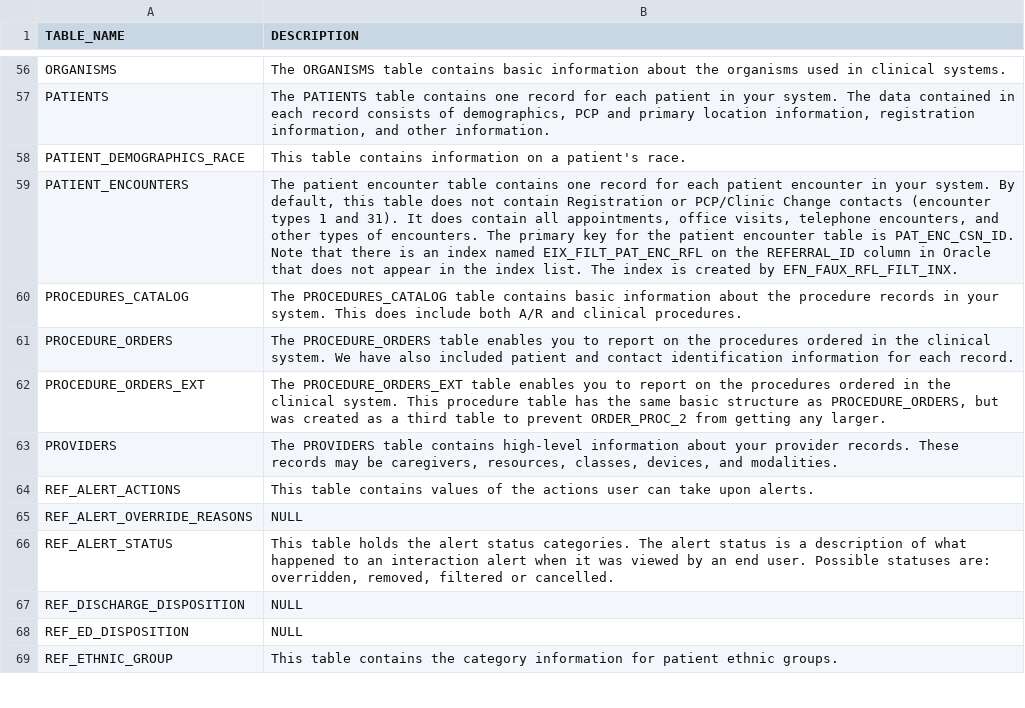
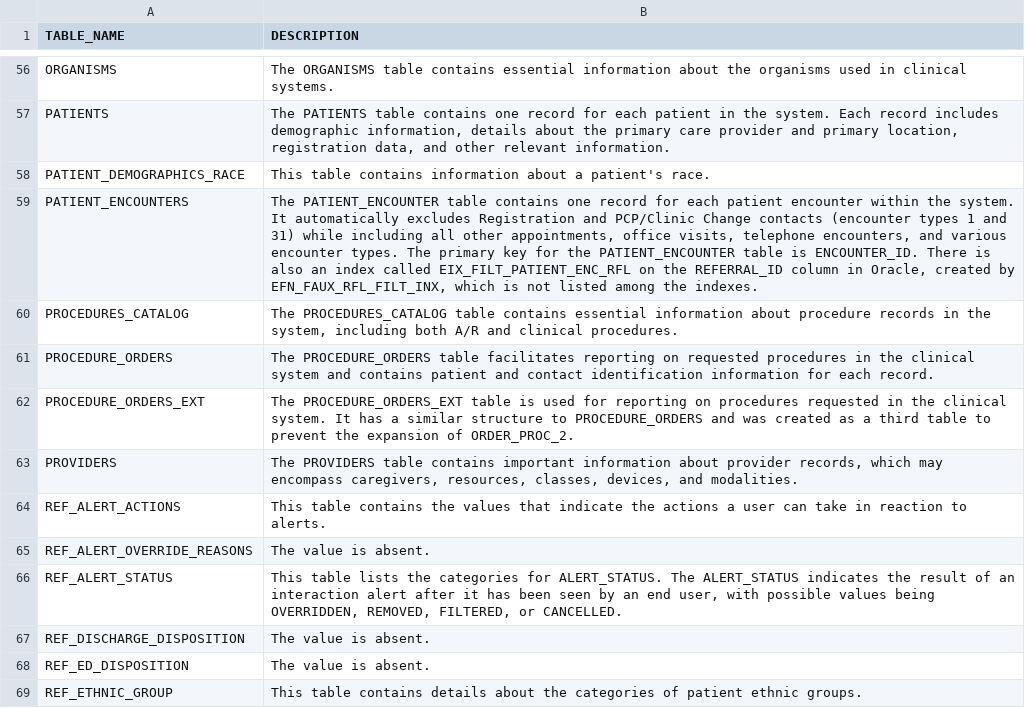
Before and after one commit to sunnyzhengai/sql-query-agent, a CSV file: data/synthetic/dict_tables.csv, drawn as a sheet; only a part is shown, gaps mark what is left out; the diff covers the shown part only; the diff names each change by its address in the sheet, - before the commit and + after, or states it on an @@ line.

```diff
--- a/data/synthetic/dict_tables.csv
+++ b/data/synthetic/dict_tables.csv
-B56 (DESCRIPTION): …table contains basic information about…
+B56 (DESCRIPTION): …table contains essential information about…
-B57 (DESCRIPTION): …patient in your system. The data contained in each record consists of demographics, PCP and primary location information, registration information, and other information.
+B57 (DESCRIPTION): …patient in the system. Each record includes demographic information, details about the primary care provider and primary location, registration data, and other relevant information.
-B58 (DESCRIPTION): …contains information on a patient's…
+B58 (DESCRIPTION): …contains information about a patient's…
-B59 (DESCRIPTION): The patient encounter table contains one record for each patient encounter in your system. By default, this table does not contain Registration or PCP/Clinic Change contacts (encounter types 1 and 31). It does contain all appointments, office visits, telephone encounters, and other types of encounters. The primary key for the patient encounter table is PAT_ENC_CSN_ID. Note that there is an index named EIX_FILT_PAT_ENC_RFL on the REFERRAL_ID column in Oracle that does not appear in the index list. The index is created by EFN_FAUX_RFL_FILT_INX.
+B59 (DESCRIPTION): The PATIENT_ENCOUNTER table contains one record for each patient encounter within the system. It automatically excludes Registration and PCP/Clinic Change contacts (encounter types 1 and 31) while including all other appointments, office visits, telephone encounters, and various encounter types. The primary key for the PATIENT_ENCOUNTER table is ENCOUNTER_ID. There is also an index called EIX_FILT_PATIENT_ENC_RFL on the REFERRAL_ID column in Oracle, created by EFN_FAUX_RFL_FILT_INX, which is not listed among the indexes.
-B60 (DESCRIPTION): …table contains basic information about the procedure records in your system. This does include both A/R…
+B60 (DESCRIPTION): …table contains essential information about procedure records in the system, including both A/R…
-B61 (DESCRIPTION): …PROCEDURE_ORDERS table enables you to report on the procedures ordered in the clinical system. We have also included patient and…
+B61 (DESCRIPTION): …PROCEDURE_ORDERS table facilitates reporting on requested procedures in the clinical system and contains patient and…
-B62 (DESCRIPTION): …PROCEDURE_ORDERS_EXT table enables you to report on the procedures ordered in the clinical system. This procedure table has the same basic structure as PROCEDURE_ORDERS, but was created as a third table to prevent ORDER_PROC_2 from getting any larger.
+B62 (DESCRIPTION): …PROCEDURE_ORDERS_EXT table is used for reporting on procedures requested in the clinical system. It has a similar structure to PROCEDURE_ORDERS and was created as a third table to prevent the expansion of ORDER_PROC_2.
-B63 (DESCRIPTION): …table contains high-level information about your provider records. These records may be caregivers, resources,…
+B63 (DESCRIPTION): …table contains important information about provider records, which may encompass caregivers, resources,…
-B64 (DESCRIPTION): …table contains values of the actions user can take upon alerts.
+B64 (DESCRIPTION): …table contains the values that indicate the actions a user can take in reaction to alerts.
-B65 (DESCRIPTION): NULL
+B65 (DESCRIPTION): The value is absent.
-B66 (DESCRIPTION): This table holds the alert status categories. The alert status is a description of what happened to an interaction alert when it was viewed by an end user. Possible statuses are: overridden, removed, filtered or cancelled.
+B66 (DESCRIPTION): This table lists the categories for ALERT_STATUS. The ALERT_STATUS indicates the result of an interaction alert after it has been seen by an end user, with possible values being OVERRIDDEN, REMOVED, FILTERED, or CANCELLED.
-B67:B68 (DESCRIPTION): NULL
+B67:B68 (DESCRIPTION): The value is absent.
-B69 (DESCRIPTION): …table contains the category information for patient ethnic…
+B69 (DESCRIPTION): …table contains details about the categories of patient ethnic…
```
Also changed, not shown: 68 edited cells elsewhere in this file, 47 other files.
